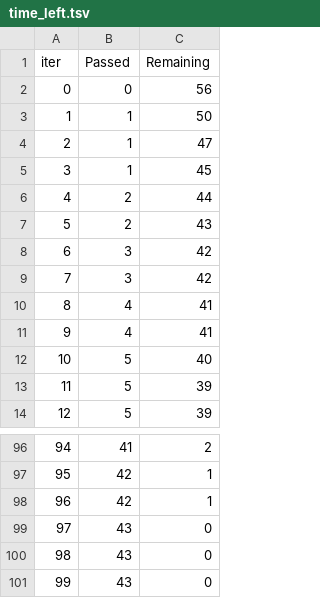
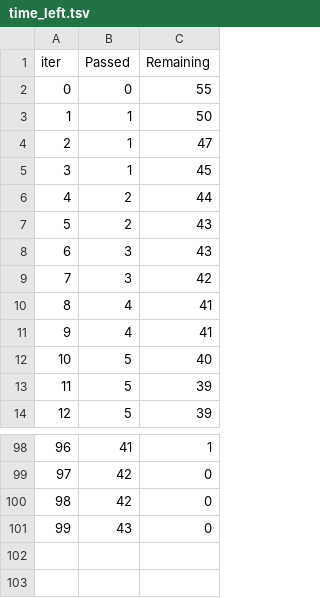
Before and after one commit to Zeyadelgabbas/Email-classifier, a TSV file: catboost_info/time_left.tsv, drawn as a sheet; only a part is shown, gaps mark what is left out; removed rows and columns are numbered as before the commit, all else as after; the diff covers the shown part only; the diff names each change by its address in the sheet, - before the commit and + after, or states it on an @@ line.

```diff
--- a/catboost_info/time_left.tsv
+++ b/catboost_info/time_left.tsv
-C2 (Remaining): 56
+C2 (Remaining): 55
-C8 (Remaining): 42
+C8 (Remaining): 43
@@ column A (iter) renumbered between rows 20 and 101 @@
-C98 (Remaining): 2
+C98 (Remaining): 1
-C99:C100 (Remaining): 1
+C99:C100 (Remaining): 0
-row 100: 98 | 43 | 0
-row 101: 99 | 43 | 0
```
Also changed, not shown: 13 added rows, 11 removed rows and 47 edited cells elsewhere in this file, 12 other files.
